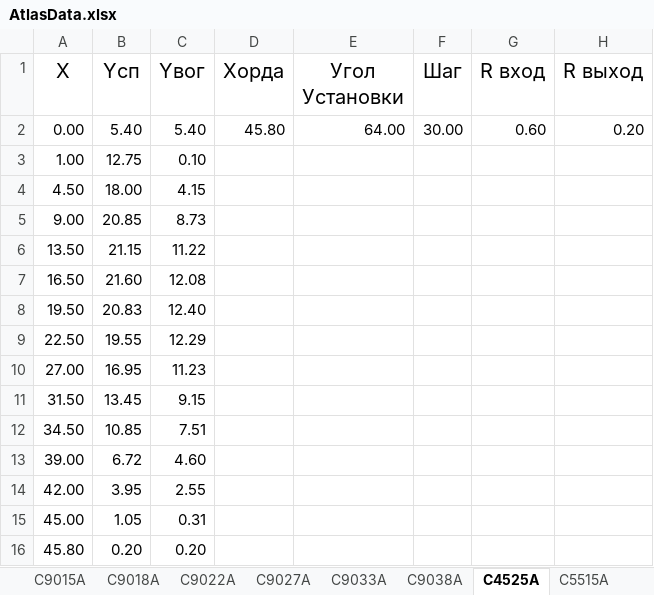
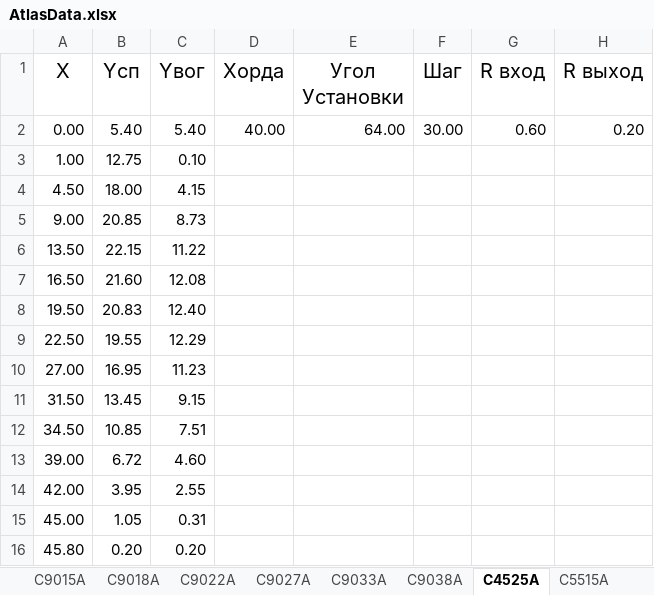
Before and after one commit to mpei-lofi/blades, an Excel workbook: AtlasData.xlsx, sheet С4525А, drawn as a sheet; values as stored, in another font and other column widths than the file's, no borders; the diff names each change by its address in the sheet, - before the commit and + after, or states it on an @@ line.

```diff
--- a/AtlasData.xlsx (sheet С4525А)
+++ b/AtlasData.xlsx (sheet С4525А)
-D2 (Хорда): 45.80
+D2 (Хорда): 40.00
-B6 (Yсп): 21.15
+B6 (Yсп): 22.15
```
Also changed, not shown: sheet С6035А, sheet С9009А, sheet С9022А, sheet С9027А, sheet С9033А, sheet С5515А, 3 more sheets, 3 other files.
